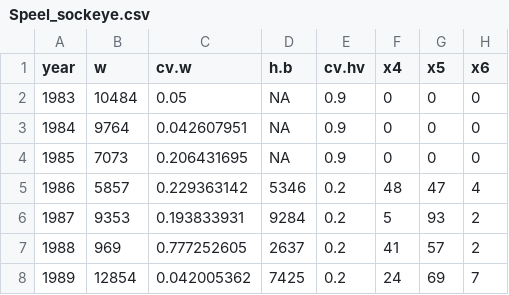
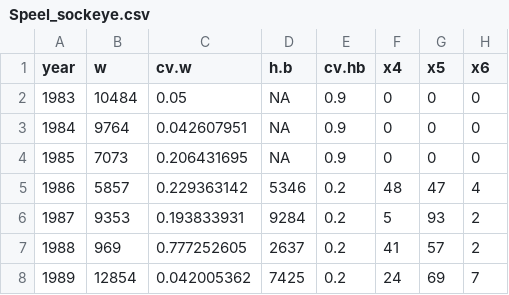
Before and after one commit to commfish/Speel_sockeye_escapement_goal, a CSV file: data/Speel_sockeye.csv, drawn as a sheet; only a part is shown.

Commit message:
data file for model

```diff
--- a/data/Speel_sockeye.csv
+++ b/data/Speel_sockeye.csv
@@ -1,2 +1,2 @@
-year,w,cv.w,h.b,cv.hv,x4,x5,x6
+year,w,cv.w,h.b,cv.hb,x4,x5,x6
 1983,10484,0.05,NA,0.9,0,0,0
```
